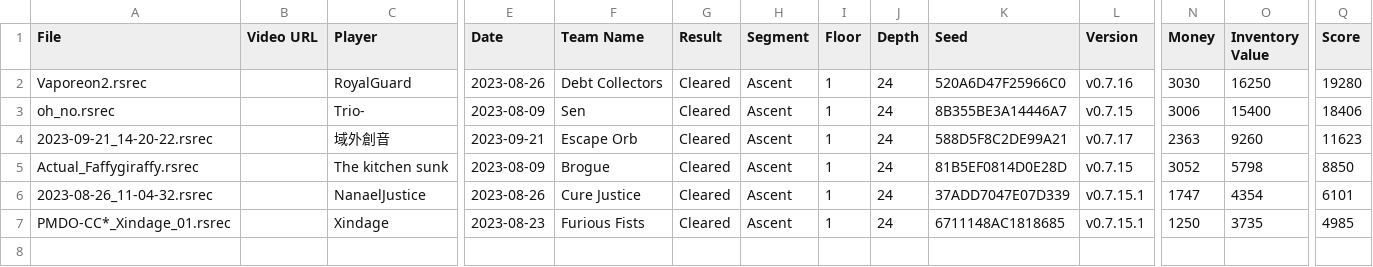
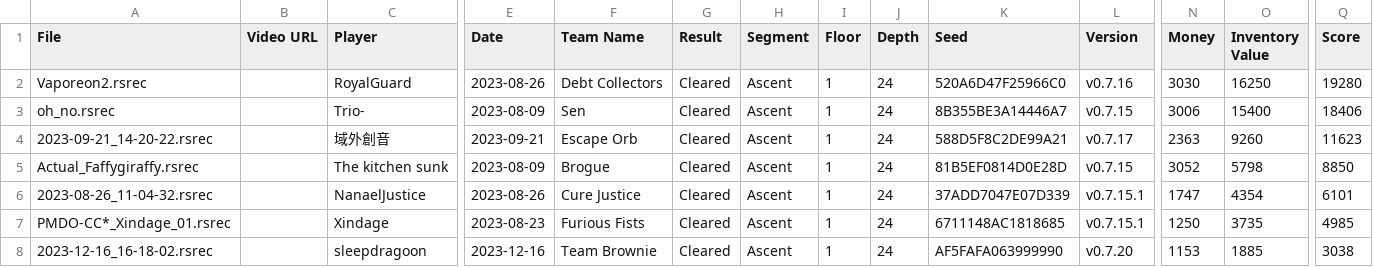
Before and after one commit to Shitpost-Sunkern/PMDO-Leaderboard, a CSV file: _data/castaway-cave-roguelocke-leaderboard.csv, drawn as a sheet; only a part is shown, gaps mark what is left out; rows hold the shown columns only; the diff names each change by its address in the sheet, - before the commit and + after, or states it on an @@ line.

```diff
--- a/_data/castaway-cave-roguelocke-leaderboard.csv
+++ b/_data/castaway-cave-roguelocke-leaderboard.csv
+row 8: 2023-12-16_16-18-02.rsrec |  | sleepdragoon | 2023-12-16 | Team Brownie | Cleared | Ascent | 1 | 24 | AF5FAFA063999990 | v0.7.20 | 1153 | 1885 | 3038
```
Also changed, not shown: _data/guildmaster-trail-story-leaderboard.csv, _data/secret-garden-story-leaderboard.csv, 14 other files.
